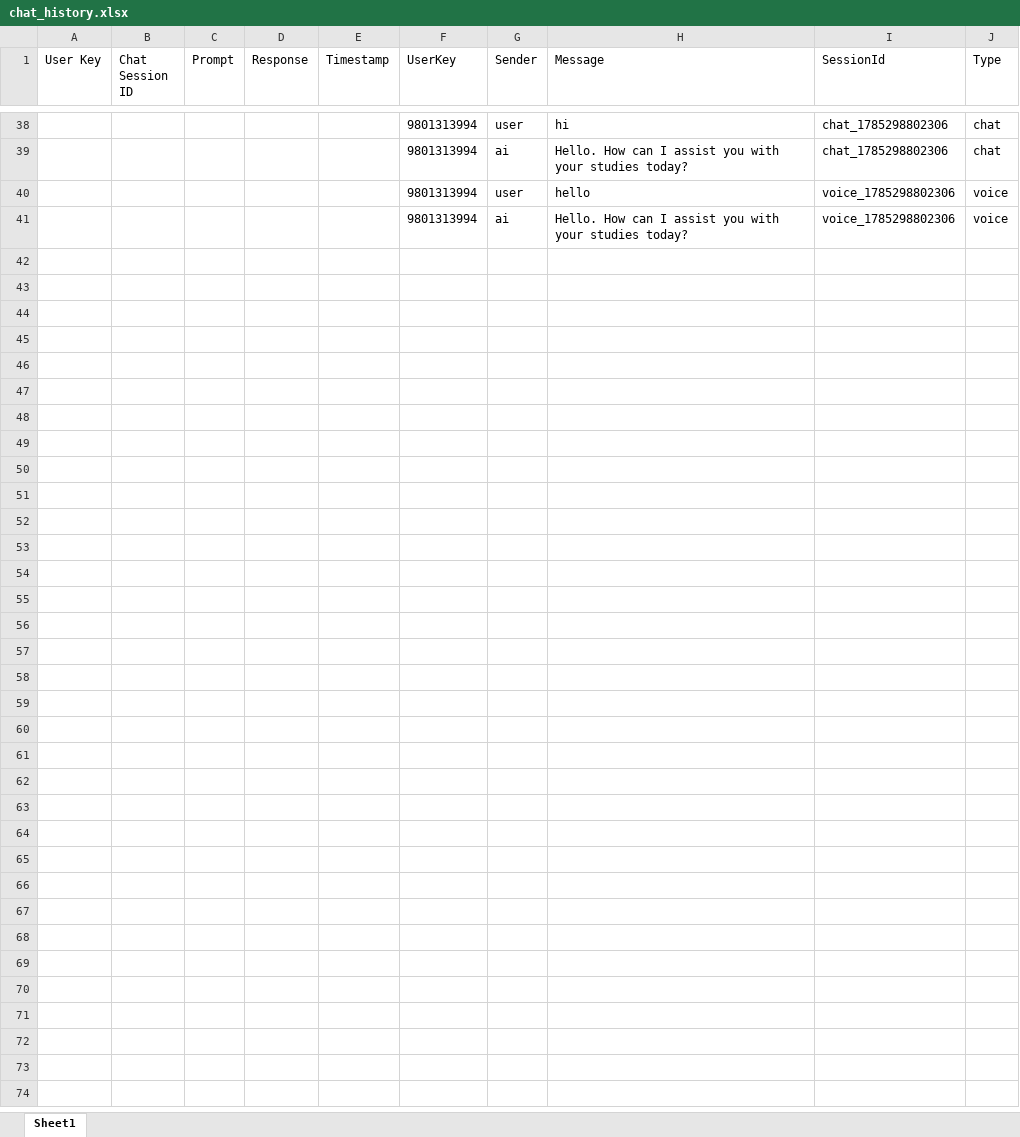
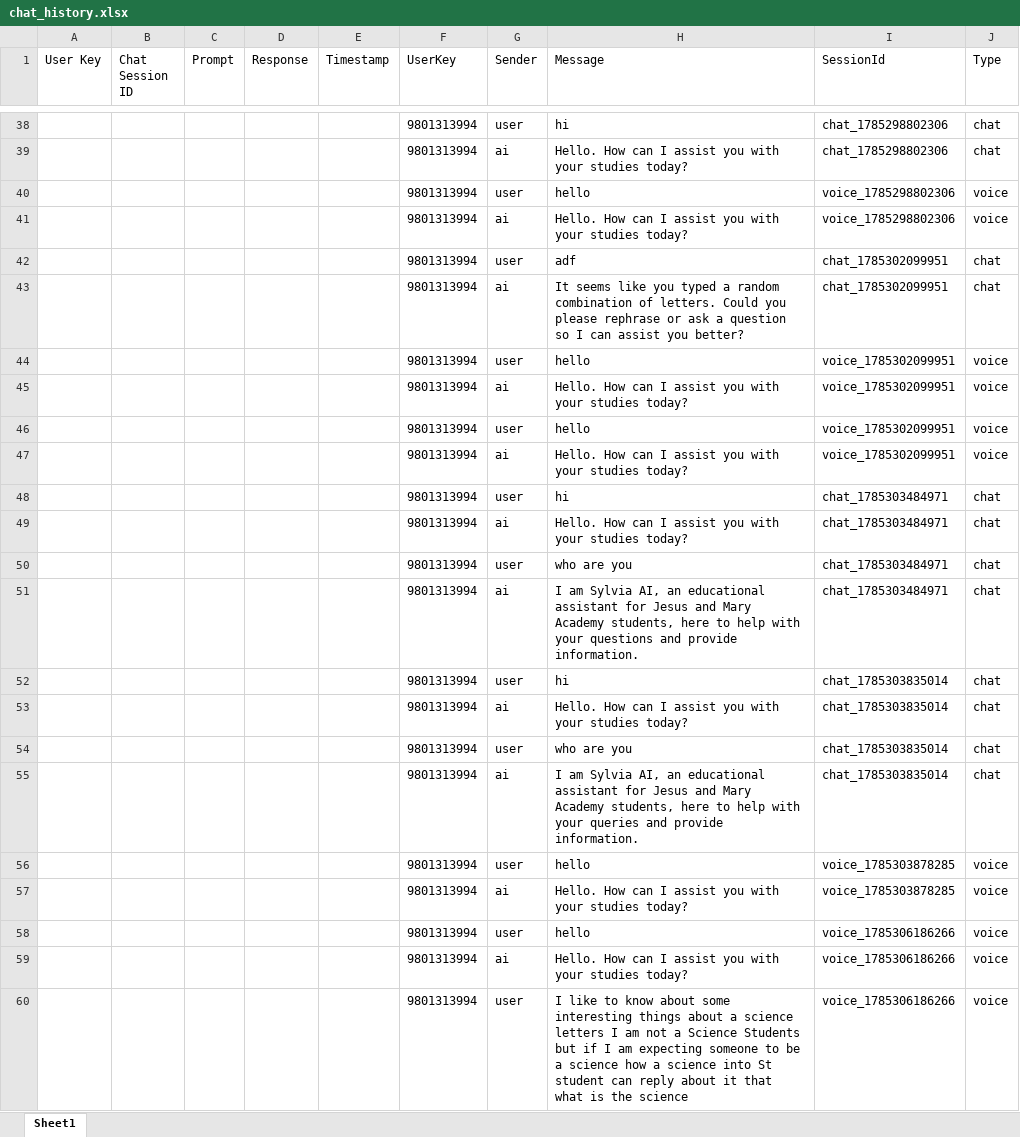
Before and after one commit to Hritik-patel-spec/JMA-AI, an Excel workbook: backend/chat_history.xlsx, sheet Sheet1, drawn as a sheet; only a part is shown, gaps mark what is left out; values as stored, in another font and other column widths than the file's, no borders; the diff covers the shown part only; the diff names each change by its address in the sheet, - before the commit and + after, or states it on an @@ line.

```diff
--- a/backend/chat_history.xlsx (sheet Sheet1)
+++ b/backend/chat_history.xlsx (sheet Sheet1)
+row 42:  |  |  |  |  | 9801313994 | user | adf | chat_1785302099951 | chat
+row 43:  |  |  |  |  | 9801313994 | ai | It seems like you typed a random combination of letters. Could you please rephrase or ask a question so I can assist you better? | chat_1785302099951 | chat
+row 44:  |  |  |  |  | 9801313994 | user | hello | voice_1785302099951 | voice
+row 45:  |  |  |  |  | 9801313994 | ai | Hello. How can I assist you with your studies today? | voice_1785302099951 | voice
+row 46:  |  |  |  |  | 9801313994 | user | hello | voice_1785302099951 | voice
+row 47:  |  |  |  |  | 9801313994 | ai | Hello. How can I assist you with your studies today? | voice_1785302099951 | voice
+row 48:  |  |  |  |  | 9801313994 | user | hi | chat_1785303484971 | chat
+row 49:  |  |  |  |  | 9801313994 | ai | Hello. How can I assist you with your studies today? | chat_1785303484971 | chat
+row 50:  |  |  |  |  | 9801313994 | user | who are you | chat_1785303484971 | chat
+row 51:  |  |  |  |  | 9801313994 | ai | I am Sylvia AI, an educational assistant for Jesus and Mary Academy students, here to help with your questions and provide information. | chat_1785303484971 | chat
+row 52:  |  |  |  |  | 9801313994 | user | hi | chat_1785303835014 | chat
+row 53:  |  |  |  |  | 9801313994 | ai | Hello. How can I assist you with your studies today? | chat_1785303835014 | chat
+row 54:  |  |  |  |  | 9801313994 | user | who are you | chat_1785303835014 | chat
+row 55:  |  |  |  |  | 9801313994 | ai | I am Sylvia AI, an educational assistant for Jesus and Mary Academy students, here to help with your queries and provide information. | chat_1785303835014 | chat
+row 56:  |  |  |  |  | 9801313994 | user | hello | voice_1785303878285 | voice
+row 57:  |  |  |  |  | 9801313994 | ai | Hello. How can I assist you with your studies today? | voice_1785303878285 | voice
+row 58:  |  |  |  |  | 9801313994 | user | hello | voice_1785306186266 | voice
+row 59:  |  |  |  |  | 9801313994 | ai | Hello. How can I assist you with your studies today? | voice_1785306186266 | voice
+row 60:  |  |  |  |  | 9801313994 | user | I like to know about some interesting things about a science letters I am not a Science Students but if I am expecting someone to be a science how a science into St student can reply about it that what is the science | voice_1785306186266 | voice
```
Also changed, not shown: 9 added rows elsewhere in this sheet, 2 other files.
